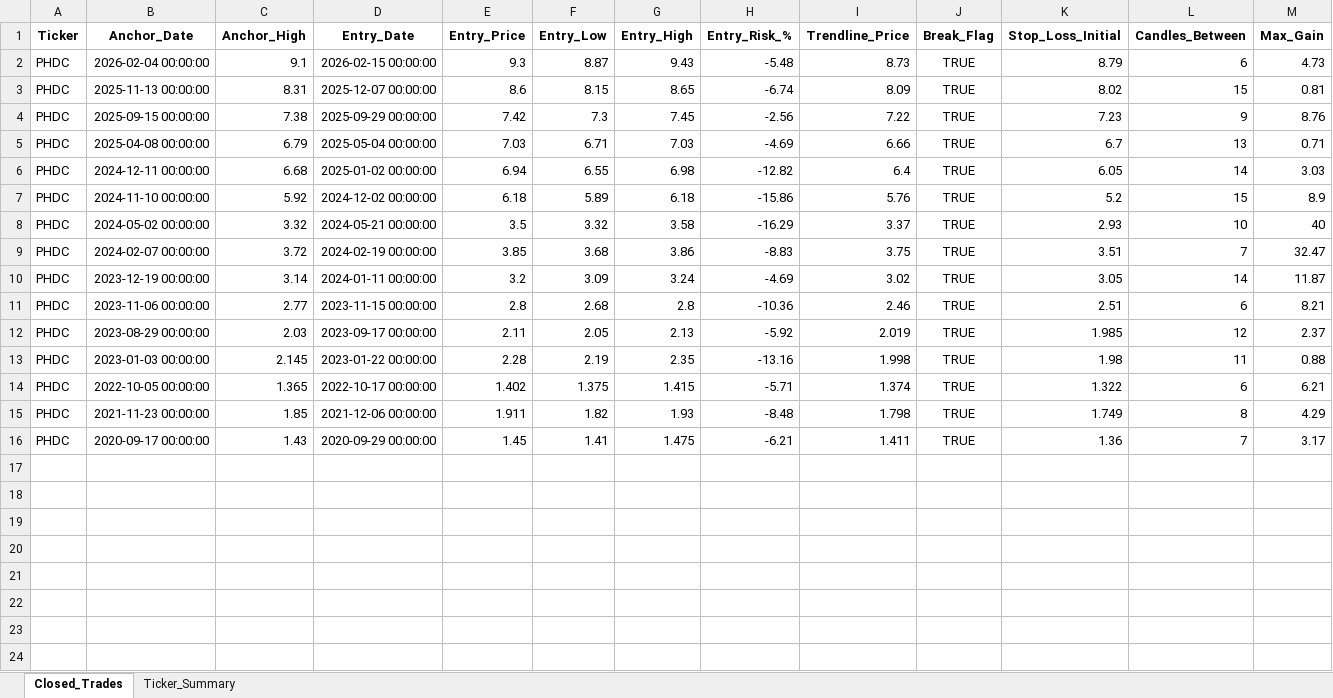
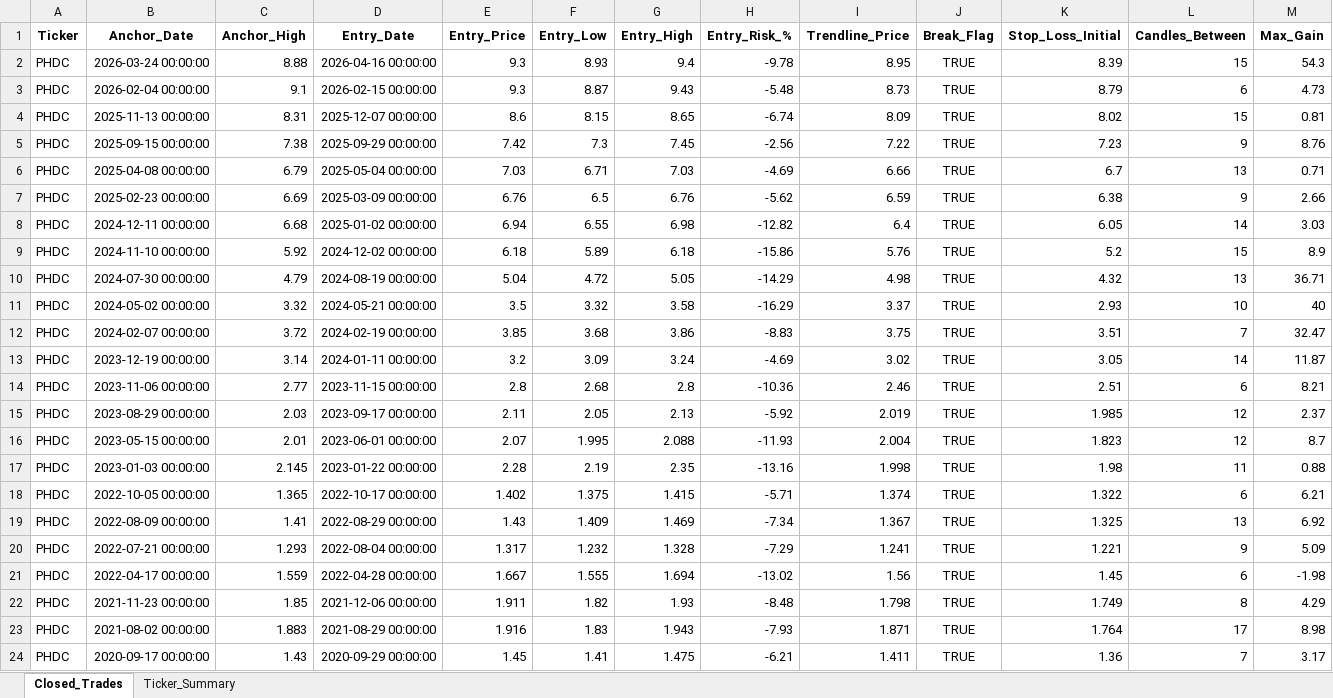
Before and after one commit to vancedmazen-art/stock_dashboard, an Excel workbook: Pattern_Scanner_Results.xlsx, sheet Closed_Trades, drawn as a sheet; only a part is shown; values as stored, in another font and other column widths than the file's, no borders; rows hold the shown columns only; the diff names each change by its address in the sheet, - before the commit and + after, or states it on an @@ line.

Commit message:
Update Pattern_Scanner_Results.xlsx 2026-07-11 12:55:34.862061

```diff
--- a/Pattern_Scanner_Results.xlsx (sheet Closed_Trades)
+++ b/Pattern_Scanner_Results.xlsx (sheet Closed_Trades)
+row 2: PHDC | 2026-03-24 00:00:00 | 8.88 | 2026-04-16 00:00:00 | 9.3 | 8.93 | 9.4 | -9.78 | 8.95 | TRUE | 8.39 | 15 | 54.3
+row 7: PHDC | 2025-02-23 00:00:00 | 6.69 | 2025-03-09 00:00:00 | 6.76 | 6.5 | 6.76 | -5.62 | 6.59 | TRUE | 6.38 | 9 | 2.66
+row 10: PHDC | 2024-07-30 00:00:00 | 4.79 | 2024-08-19 00:00:00 | 5.04 | 4.72 | 5.05 | -14.29 | 4.98 | TRUE | 4.32 | 13 | 36.71
+row 16: PHDC | 2023-05-15 00:00:00 | 2.01 | 2023-06-01 00:00:00 | 2.07 | 1.995 | 2.088 | -11.93 | 2.004 | TRUE | 1.823 | 12 | 8.7
+row 19: PHDC | 2022-08-09 00:00:00 | 1.41 | 2022-08-29 00:00:00 | 1.43 | 1.409 | 1.469 | -7.34 | 1.367 | TRUE | 1.325 | 13 | 6.92
+row 20: PHDC | 2022-07-21 00:00:00 | 1.293 | 2022-08-04 00:00:00 | 1.317 | 1.232 | 1.328 | -7.29 | 1.241 | TRUE | 1.221 | 9 | 5.09
+row 21: PHDC | 2022-04-17 00:00:00 | 1.559 | 2022-04-28 00:00:00 | 1.667 | 1.555 | 1.694 | -13.02 | 1.56 | TRUE | 1.45 | 6 | -1.98
+row 23: PHDC | 2021-08-02 00:00:00 | 1.883 | 2021-08-29 00:00:00 | 1.916 | 1.83 | 1.943 | -7.93 | 1.871 | TRUE | 1.764 | 17 | 8.98
```
Also changed, not shown: sheet Ticker_Summary.
